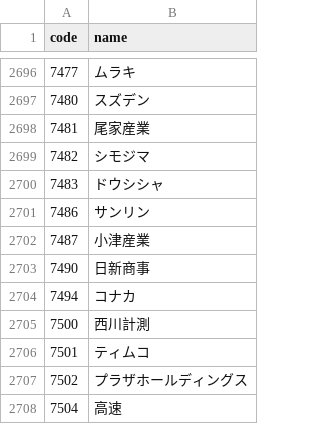
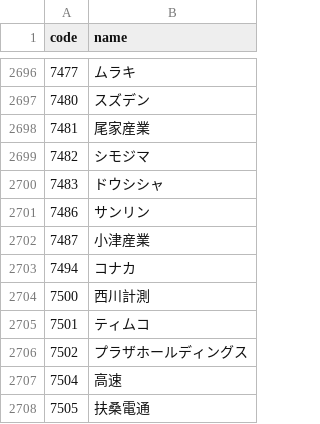
Before and after one commit to eplan4u-dotcom/kabu-screener, a CSV file: docs/data/names.csv, drawn as a sheet; only a part is shown, gaps mark what is left out; the shorter side is filled out with more unchanged rows; the diff names each change by its address in the sheet, - before the commit and + after, or states it on an @@ line.

```diff
--- a/docs/data/names.csv
+++ b/docs/data/names.csv
-row 2703: 7490 | 日新商事
```
Also changed, not shown: data/signals/log.csv, docs/track/track.csv, 18 other files.
